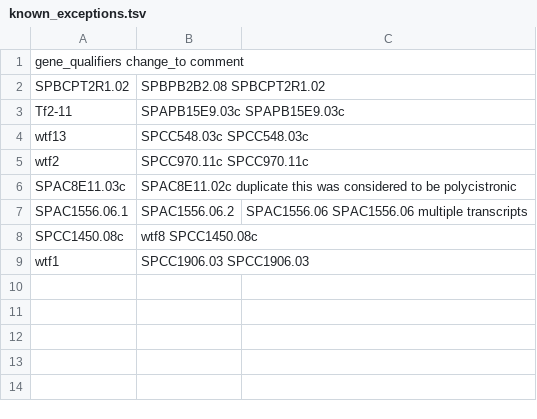
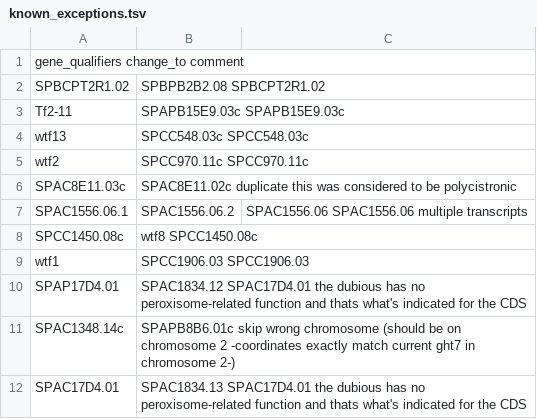
Before and after one commit to pombase/genome_changelog, a TSV file: valid_ids_data/known_exceptions.tsv, drawn as a sheet; the diff names each change by its address in the sheet, - before the commit and + after, or states it on an @@ line.

```diff
--- a/valid_ids_data/known_exceptions.tsv
+++ b/valid_ids_data/known_exceptions.tsv
+row 10: SPAP17D4.01 | SPAC1834.12 SPAC17D4.01 the dubious has no peroxisome-related function and thats what's indicated for the CDS
+row 11: SPAC1348.14c | SPAPB8B6.01c skip wrong chromosome (should be on chromosome 2 -coordinates exactly match current ght7 in chromosome 2-)
+row 12: SPAC17D4.01 | SPAC1834.13 SPAC17D4.01 the dubious has no peroxisome-related function and thats what's indicated for the CDS
```
Also changed, not shown: all_coordinate_changes_file.tsv, valid_ids_data/missing_synonyms.tsv, 22 other files.
